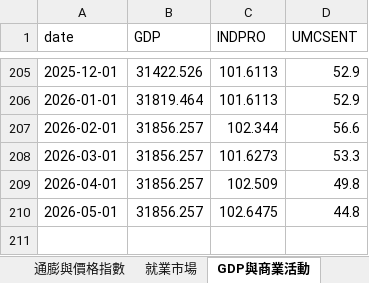
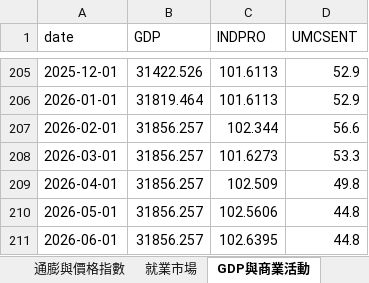
Before and after one commit to aqzpihe/Stock_King, an Excel workbook: 1-大環境/data/fred_data.xlsx, sheet GDP與商業活動, drawn as a sheet; only a part is shown, gaps mark what is left out; values as stored, in another font and other column widths than the file's, no borders; the diff names each change by its address in the sheet, - before the commit and + after, or states it on an @@ line.

```diff
--- a/1-大環境/data/fred_data.xlsx (sheet GDP與商業活動)
+++ b/1-大環境/data/fred_data.xlsx (sheet GDP與商業活動)
-C210 (INDPRO): 102.6475
+C210 (INDPRO): 102.5606
+row 211: 2026-06-01 | 31856.257 | 102.6395 | 44.8
```
Also changed, not shown: sheet 信用利差, sheet 淨流動性, sheet 股市指數, sheet 貨幣政策, sheet 衰退預警, 1-大環境/data/indices_data.xlsx.
